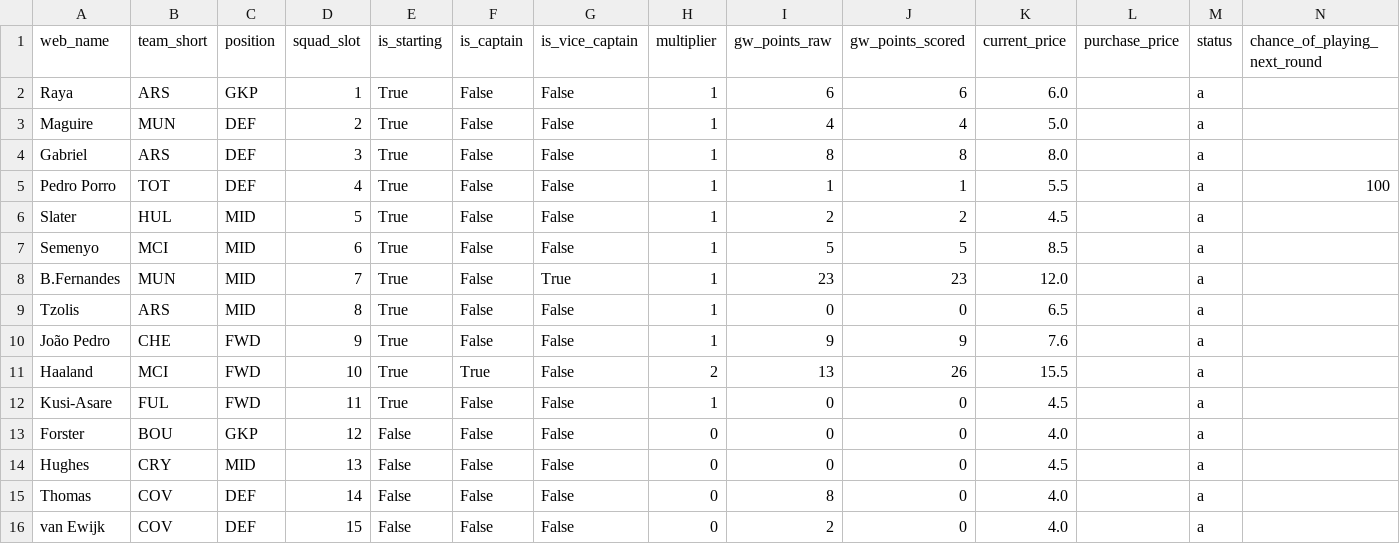
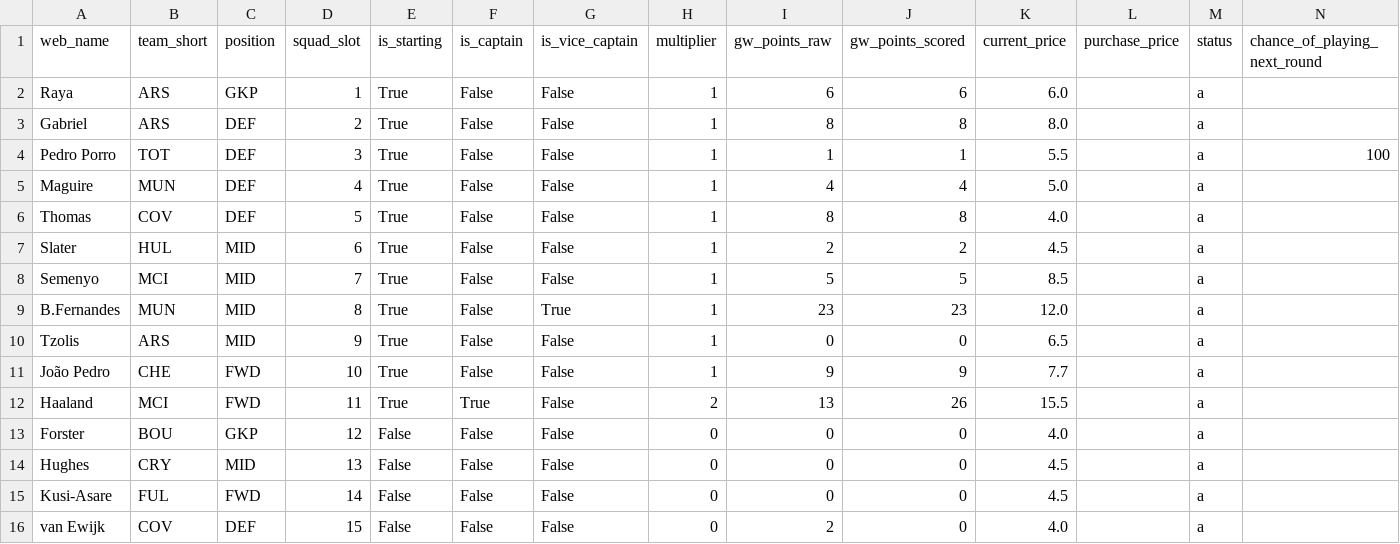
Before and after one commit to Quikksilva/FPLAIAssistant, a CSV file: fpl_data/squad_current.csv, drawn as a sheet; only a part is shown; removed rows and columns are numbered as before the commit, all else as after; rows hold the shown columns only; the diff names each change by its address in the sheet, - before the commit and + after, or states it on an @@ line.

```diff
--- a/fpl_data/squad_current.csv
+++ b/fpl_data/squad_current.csv
-row 3: Maguire | MUN | DEF | 2 | True | False | False | 1 | 4 | 4 | 5.0 |  | a
-D3 (squad_slot): 3
+D3 (squad_slot): 2
-D4 (squad_slot): 4
+D4 (squad_slot): 3
+row 5: Maguire | MUN | DEF | 4 | True | False | False | 1 | 4 | 4 | 5.0 |  | a
+row 6: Thomas | COV | DEF | 5 | True | False | False | 1 | 8 | 8 | 4.0 |  | a
-D7 (squad_slot): 5
+D7 (squad_slot): 6
-D8 (squad_slot): 6
+D8 (squad_slot): 7
-D9 (squad_slot): 7
+D9 (squad_slot): 8
-D10 (squad_slot): 8
+D10 (squad_slot): 9
-D11 (squad_slot): 9
+D11 (squad_slot): 10
-K11 (current_price): 7.6
+K11 (current_price): 7.7
-D12 (squad_slot): 10
+D12 (squad_slot): 11
-row 12: Kusi-Asare | FUL | FWD | 11 | True | False | False | 1 | 0 | 0 | 4.5 |  | a
-A15 (web_name): Thomas
+A15 (web_name): Kusi-Asare
-B15 (team_short): COV
+B15 (team_short): FUL
-C15 (position): DEF
+C15 (position): FWD
-I15 (gw_points_raw): 8
+I15 (gw_points_raw): 0
-K15 (current_price): 4.0
+K15 (current_price): 4.5
```
Also changed, not shown: fpl_data/fixtures.csv, fpl_data/manager_summary.csv, 4 other files.
